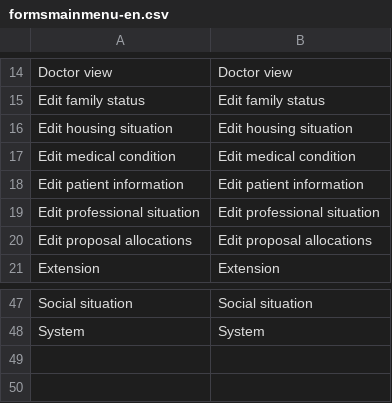
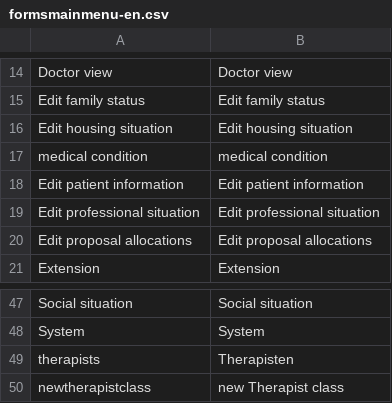
Before and after one commit to AKSW/Dispedia, a CSV file: extensions/formsmainmenu/languages/formsmainmenu-en.csv, drawn as a sheet; only a part is shown, gaps mark what is left out.

```diff
--- a/extensions/formsmainmenu/languages/formsmainmenu-en.csv
+++ b/extensions/formsmainmenu/languages/formsmainmenu-en.csv
@@ -16,3 +16,3 @@ Edit family status;Edit family status
 Edit housing situation;Edit housing situation
-Edit medical condition;Edit medical condition
+medical condition;medical condition
 Edit patient information;Edit patient information
@@ -48 +48,3 @@ Social situation;Social situation
 System;System
+therapists;Therapisten
+newtherapistclass;new Therapist class
```
Also changed, not shown: extensions/formsmainmenu/languages/formsmainmenu-de.csv, 1 other file.
